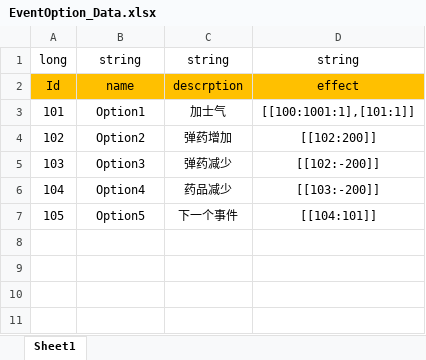
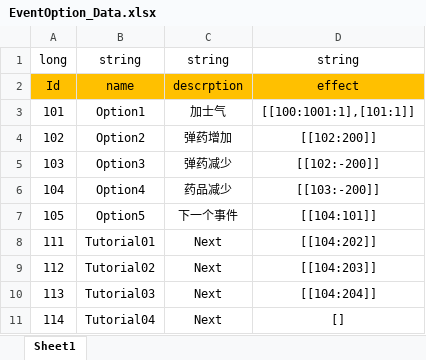
Before and after one commit to Chuyang1996/Nameless_Temp, an Excel workbook: GameDesign/ExcelData/EventOption_Data.xlsx, sheet Sheet1, drawn as a sheet; values as stored, in another font and other column widths than the file's, no borders; the diff names each change by its address in the sheet, - before the commit and + after, or states it on an @@ line.

```diff
--- a/GameDesign/ExcelData/EventOption_Data.xlsx (sheet Sheet1)
+++ b/GameDesign/ExcelData/EventOption_Data.xlsx (sheet Sheet1)
+row 8: 111 | Tutorial01 | Next | [[104:202]]
+row 9: 112 | Tutorial02 | Next | [[104:203]]
+row 10: 113 | Tutorial03 | Next | [[104:204]]
+row 11: 114 | Tutorial04 | Next | []
```
Also changed, not shown: GameDesign/ExcelData/Character_Data.xlsx, GameDesign/ExcelData/DialogueGroup_Data.xlsx, 10 other files.
